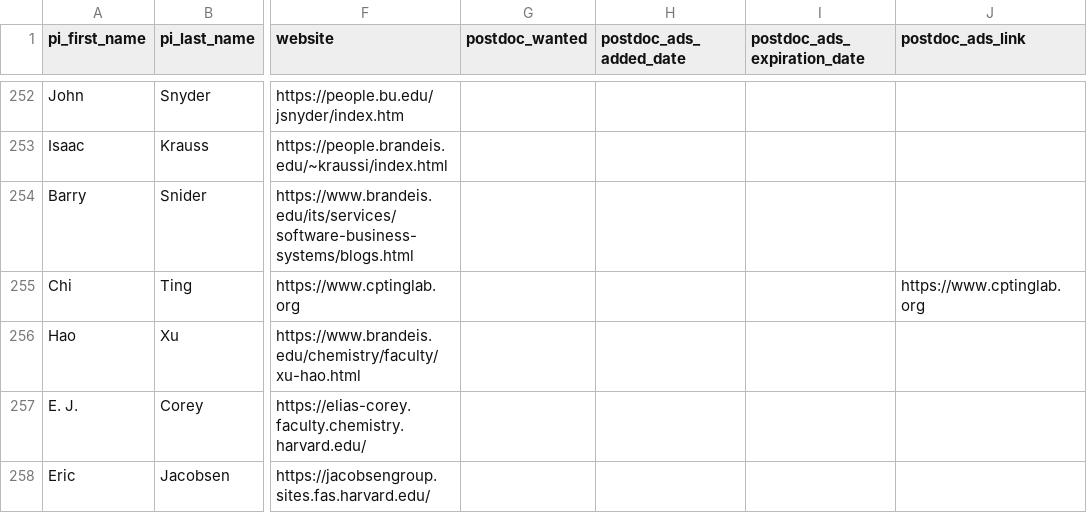
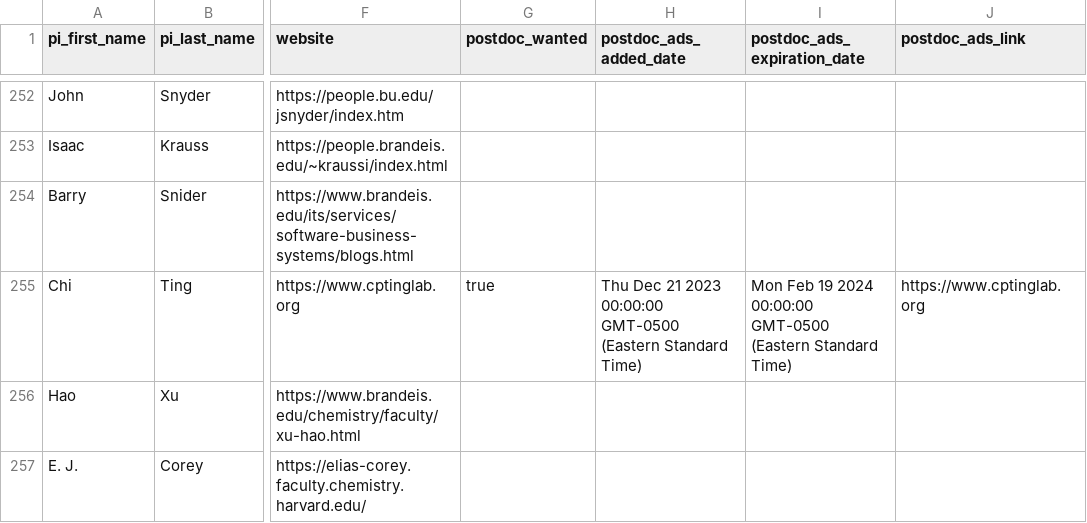
Before and after one commit to khoivan88/organiclinks-v2, a CSV file: data/organiclinks_db.csv, drawn as a sheet; only a part is shown, gaps mark what is left out; the shorter side is filled out with more unchanged rows; the diff names each change by its address in the sheet, - before the commit and + after, or states it on an @@ line.

Commit message:
Committing spreadsheet content on 12/20/2023: by b-myers@onu.edu postdoc ad

```diff
--- a/data/organiclinks_db.csv
+++ b/data/organiclinks_db.csv
-G255 (postdoc_wanted): (empty)
+G255 (postdoc_wanted): true
-H255 (postdoc_ads_added_date): (empty)
+H255 (postdoc_ads_added_date): Thu Dec 21 2023 00:00:00 GMT-0500 (Eastern Standard Time)
-I255 (postdoc_ads_expiration_date): (empty)
+I255 (postdoc_ads_expiration_date): Mon Feb 19 2024 00:00:00 GMT-0500 (Eastern Standard Time)
```
